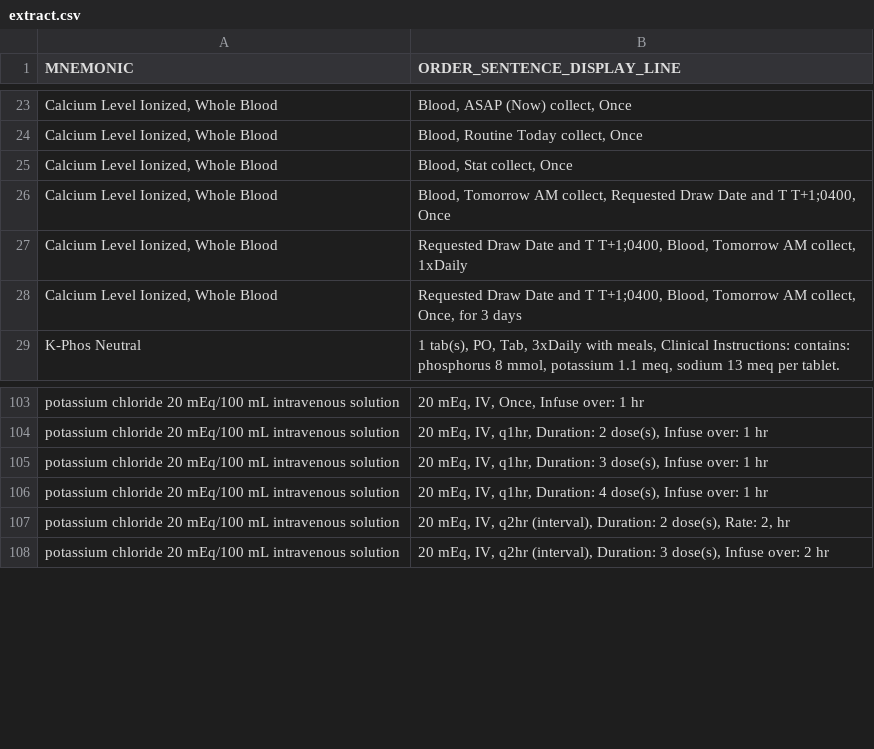
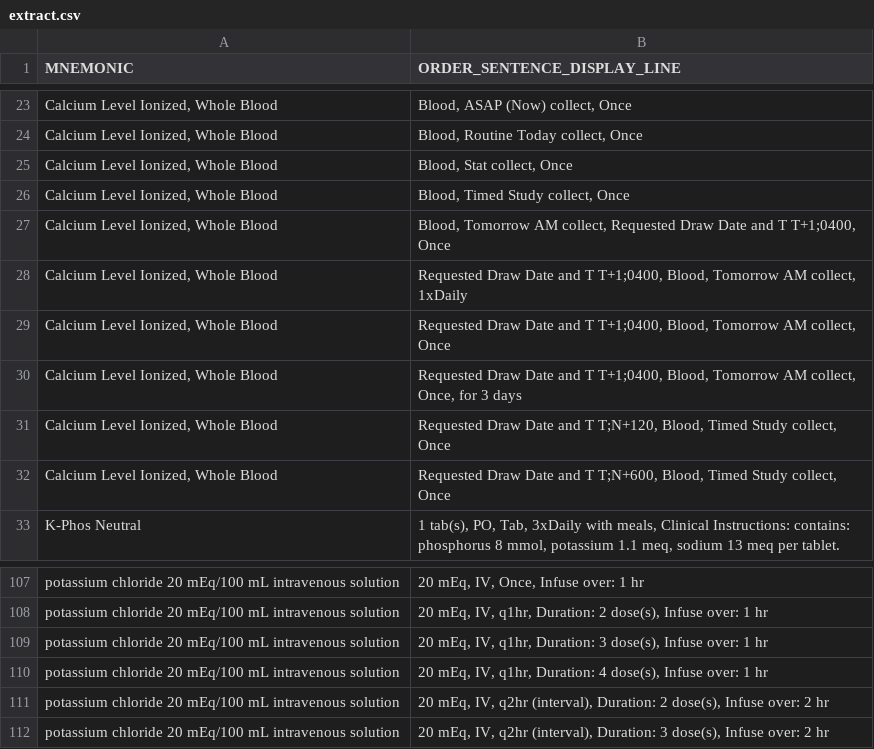
Before and after one commit to kpessa/ea-python, a CSV file: expected_sentences/extract.csv, drawn as a sheet; only a part is shown, gaps mark what is left out.

Commit message:
Fix test failures in sentence testing: 1. Fix delimiter in test_expected_sentences.py 2. Update assertion logic in test_dcw_sentences.py 3. Add missing lab order sentences to extract.csv

```diff
--- a/expected_sentences/extract.csv
+++ b/expected_sentences/extract.csv
@@ -25,5 +25,9 @@ Calcium Level Ionized, Whole Blood	Blood, Routine Today collect, Once
 Calcium Level Ionized, Whole Blood	Blood, Stat collect, Once
+Calcium Level Ionized, Whole Blood	Blood, Timed Study collect, Once
 Calcium Level Ionized, Whole Blood	Blood, Tomorrow AM collect, Requested Draw Date and T T+1;0400, Once
 Calcium Level Ionized, Whole Blood	Requested Draw Date and T T+1;0400, Blood, Tomorrow AM collect, 1xDaily
+Calcium Level Ionized, Whole Blood	Requested Draw Date and T T+1;0400, Blood, Tomorrow AM collect, Once
 Calcium Level Ionized, Whole Blood	Requested Draw Date and T T+1;0400, Blood, Tomorrow AM collect, Once, for 3 days
+Calcium Level Ionized, Whole Blood	Requested Draw Date and T T;N+120, Blood, Timed Study collect, Once
+Calcium Level Ionized, Whole Blood	Requested Draw Date and T T;N+600, Blood, Timed Study collect, Once
 K-Phos Neutral	1 tab(s), PO, Tab, 3xDaily with meals, Clinical Instructions: contains: phosphorus 8 mmol, potassium 1.1 meq, sodium 13 meq per tablet.
@@ -106,3 +110,3 @@ potassium chloride 20 mEq/100 mL intravenous solution	20 mEq, IV, q1hr, Duration
 potassium chloride 20 mEq/100 mL intravenous solution	20 mEq, IV, q1hr, Duration: 4 dose(s), Infuse over: 1 hr
-potassium chloride 20 mEq/100 mL intravenous solution	20 mEq, IV, q2hr (interval), Duration: 2 dose(s), Rate: 2, hr
+potassium chloride 20 mEq/100 mL intravenous solution	20 mEq, IV, q2hr (interval), Duration: 2 dose(s), Infuse over: 2 hr
 potassium chloride 20 mEq/100 mL intravenous solution	20 mEq, IV, q2hr (interval), Duration: 3 dose(s), Infuse over: 2 hr
```
Also changed, not shown: 2 other files.
